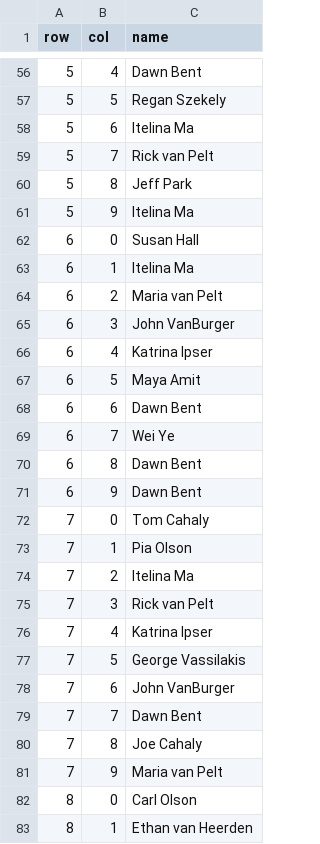
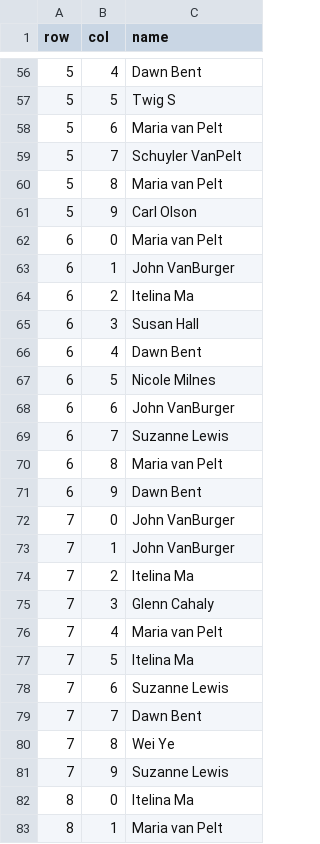
Before and after one commit to GeorgeVassilakis/superbowl-squares, a CSV file: public/static_squares.csv, drawn as a sheet; only a part is shown, gaps mark what is left out; the diff covers the shown part only.

```diff
--- a/public/static_squares.csv
+++ b/public/static_squares.csv
@@ -56,28 +56,28 @@ row,col,name
 5,4,Dawn Bent
-5,5,Regan Szekely
-5,6,Itelina Ma
-5,7,Rick van Pelt
-5,8,Jeff Park
-5,9,Itelina Ma
-6,0,Susan Hall
-6,1,Itelina Ma
-6,2,Maria van Pelt
-6,3,John VanBurger
-6,4,Katrina Ipser
-6,5,Maya Amit
-6,6,Dawn Bent
-6,7,Wei Ye
-6,8,Dawn Bent
+5,5,Twig S
+5,6,Maria van Pelt
+5,7,Schuyler VanPelt
+5,8,Maria van Pelt
+5,9,Carl Olson
+6,0,Maria van Pelt
+6,1,John VanBurger
+6,2,Itelina Ma
+6,3,Susan Hall
+6,4,Dawn Bent
+6,5,Nicole Milnes
+6,6,John VanBurger
+6,7,Suzanne Lewis
+6,8,Maria van Pelt
 6,9,Dawn Bent
-7,0,Tom Cahaly
-7,1,Pia Olson
+7,0,John VanBurger
+7,1,John VanBurger
 7,2,Itelina Ma
-7,3,Rick van Pelt
-7,4,Katrina Ipser
-7,5,George Vassilakis
-7,6,John VanBurger
+7,3,Glenn Cahaly
+7,4,Maria van Pelt
+7,5,Itelina Ma
+7,6,Suzanne Lewis
 7,7,Dawn Bent
-7,8,Joe Cahaly
-7,9,Maria van Pelt
-8,0,Carl Olson
-8,1,Ethan van Heerden
+7,8,Wei Ye
+7,9,Suzanne Lewis
+8,0,Itelina Ma
+8,1,Maria van Pelt
```
Also changed, not shown: 70 edited cells elsewhere in this file.
